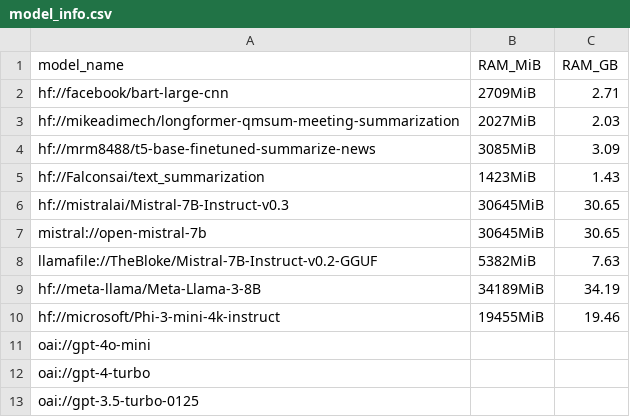
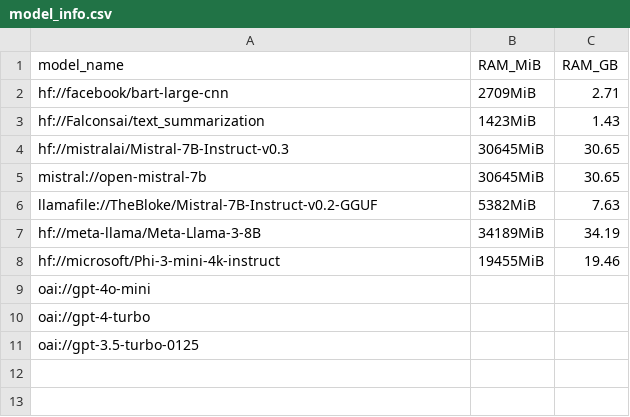
Before and after one commit to mozilla-ai/lumigator, a CSV file: notebooks/assets/model_info.csv, drawn as a sheet; the diff names each change by its address in the sheet, - before the commit and + after, or states it on an @@ line.

Commit message:
remove models that don't support generic summaries.

```diff
--- a/notebooks/assets/model_info.csv
+++ b/notebooks/assets/model_info.csv
-row 3: hf://mikeadimech/longformer-qmsum-meeting-summarization | 2027MiB | 2.03
-row 4: hf://mrm8488/t5-base-finetuned-summarize-news | 3085MiB | 3.09
```
Also changed, not shown: 6 other files.
